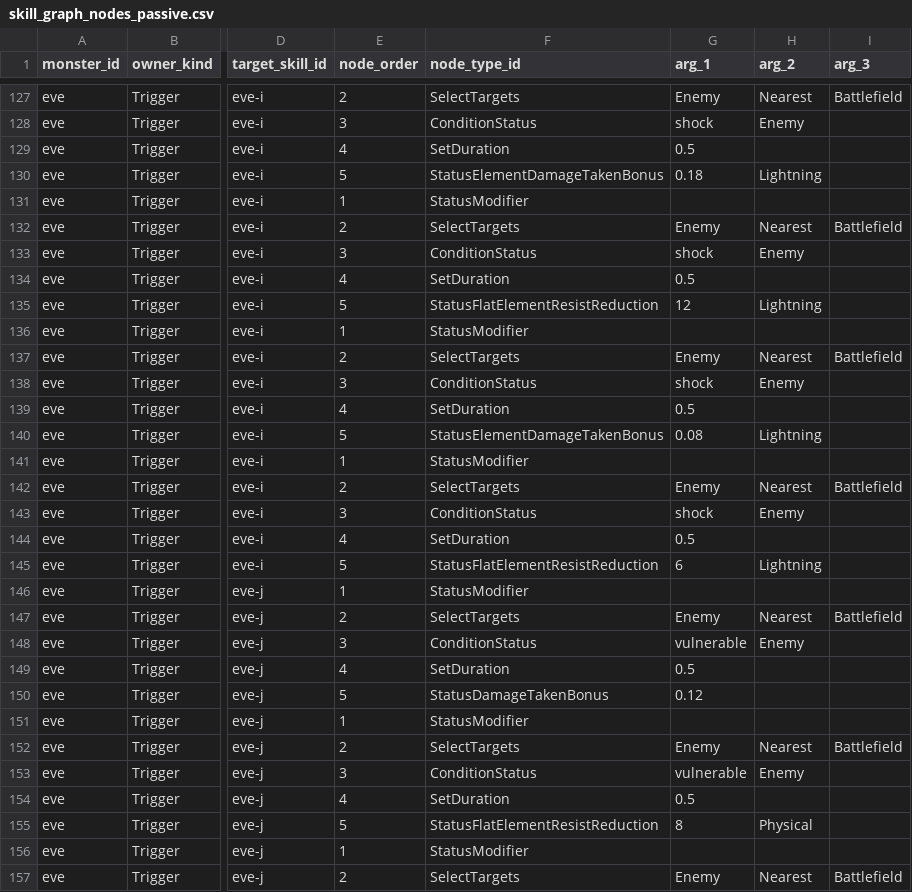
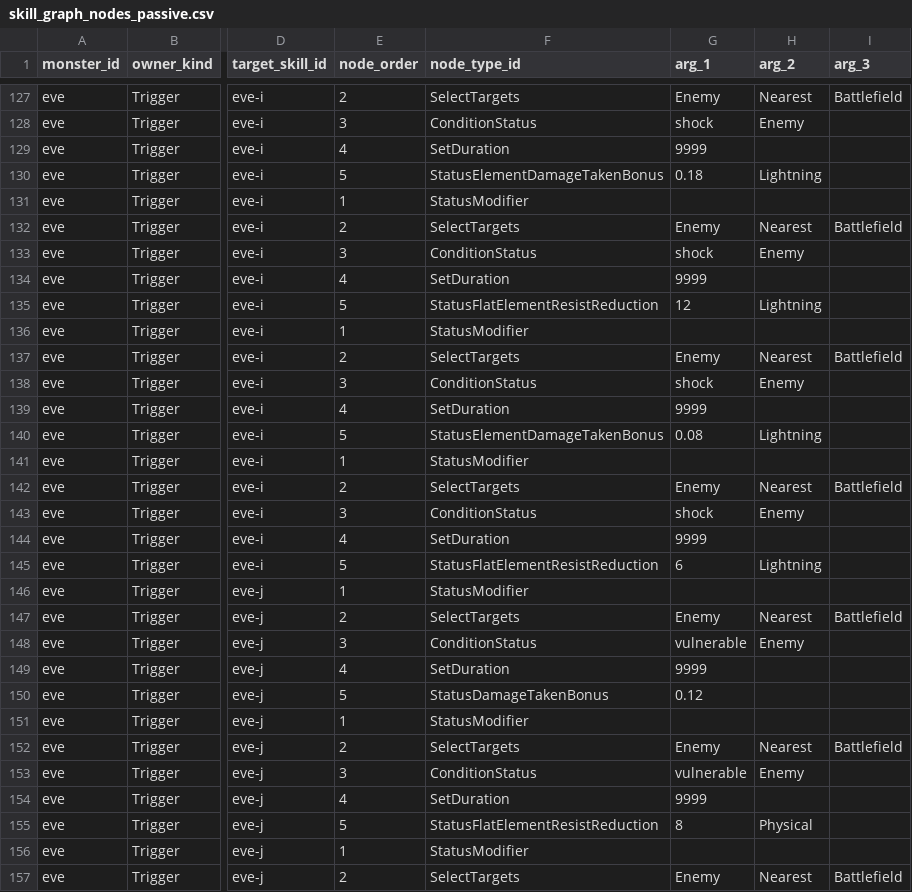
Before and after one commit to t331277-collab/Pakuri_Tower_Defense, a CSV file: Pakuri/Assets/CSVdata/authoring/monster/skills/choices/passive/skill_graph_nodes_passive.csv, drawn as a sheet; only a part is shown, gaps mark what is left out; the diff covers the shown part only; the diff names each change by its address in the sheet, - before the commit and + after, or states it on an @@ line.

Commit message:
fix: make passive modifiers stage permanent

```diff
--- a/Pakuri/Assets/CSVdata/authoring/monster/skills/choices/passive/skill_graph_nodes_passive.csv
+++ b/Pakuri/Assets/CSVdata/authoring/monster/skills/choices/passive/skill_graph_nodes_passive.csv
-G129 (arg_1): 0.5
+G129 (arg_1): 9999
-G134 (arg_1): 0.5
+G134 (arg_1): 9999
-G139 (arg_1): 0.5
+G139 (arg_1): 9999
-G144 (arg_1): 0.5
+G144 (arg_1): 9999
-G149 (arg_1): 0.5
+G149 (arg_1): 9999
-G154 (arg_1): 0.5
+G154 (arg_1): 9999
```
Also changed, not shown: 52 edited cells elsewhere in this file, 7 other files.
